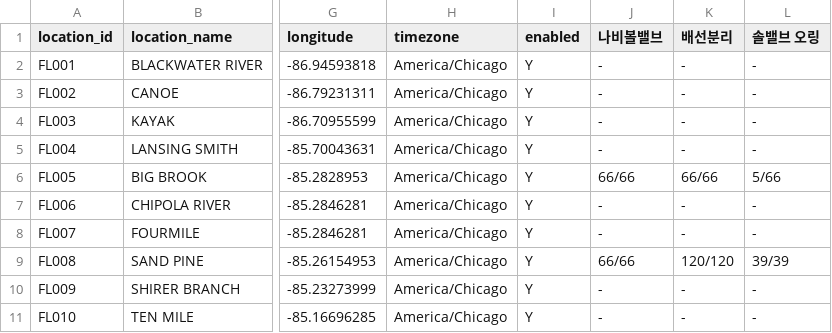
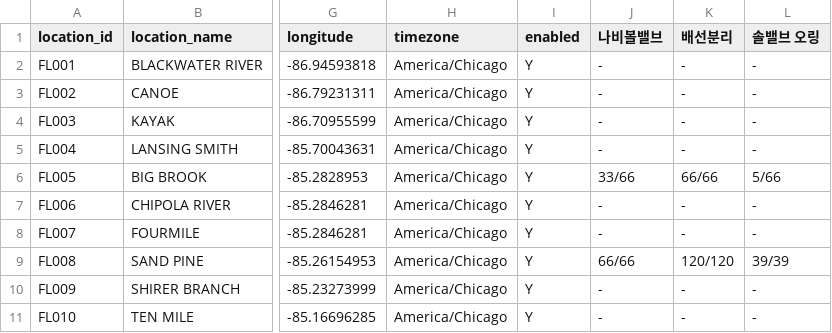
Before and after one commit to Eucalyptuss/site_work_status_dashboard, a CSV file: site_status.csv, drawn as a sheet; only a part is shown, gaps mark what is left out; the diff names each change by its address in the sheet, - before the commit and + after, or states it on an @@ line.

Commit message:
05/04 update2

```diff
--- a/site_status.csv
+++ b/site_status.csv
-J6 (나비볼밸브): 66/66
+J6 (나비볼밸브): 33/66
```
